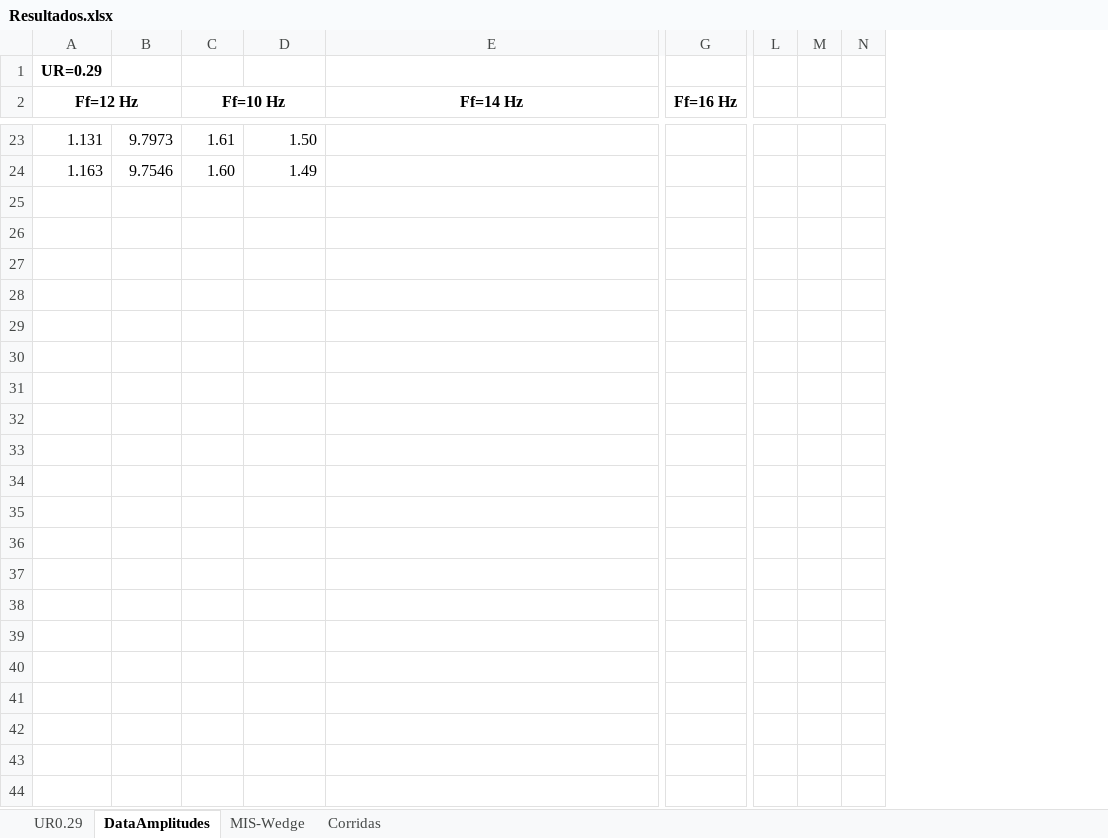
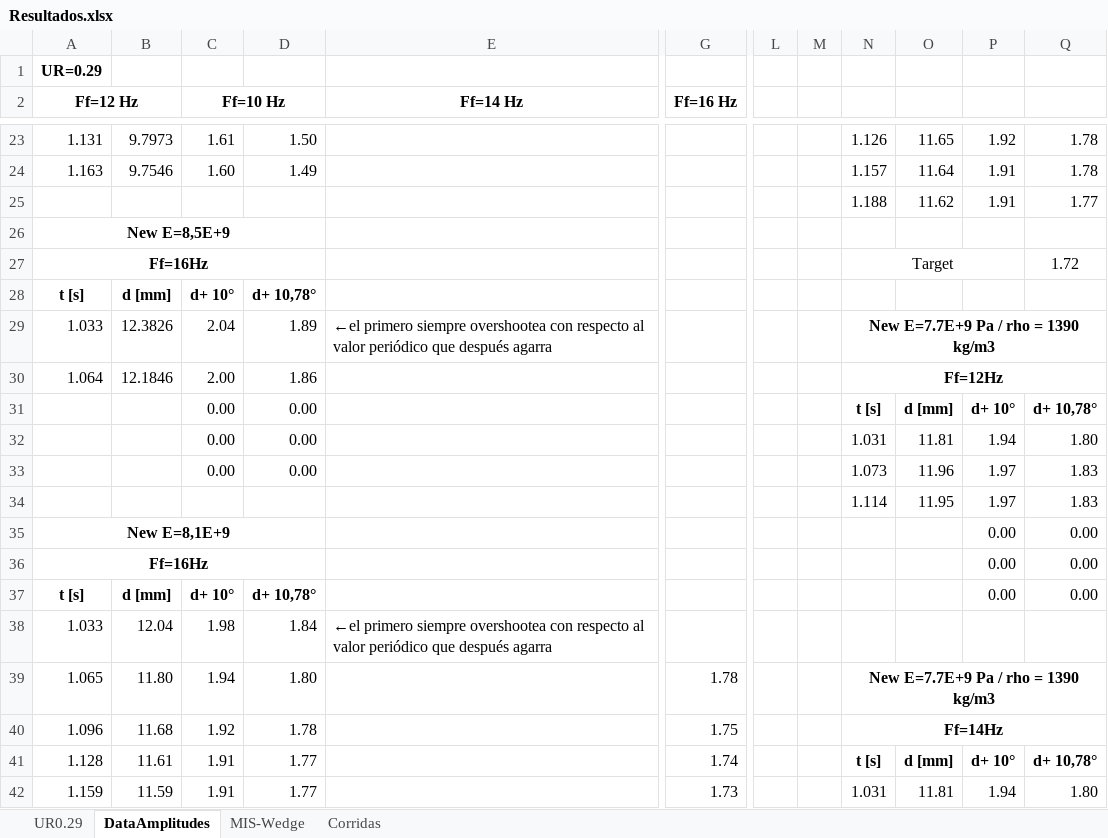
Before and after one commit to AndresPedemonteFIUBA/alaBatiente, an Excel workbook: Resultados/Resultados.xlsx, sheet DataAmplitudes, drawn as a sheet; only a part is shown, gaps mark what is left out; values as stored, in another font and other column widths than the file's, no borders; removed rows and columns are numbered as before the commit, all else as after; rows hold the shown columns only; the diff covers the shown part only; the diff names each change by its address in the sheet, - before the commit and + after, or states it on an @@ line.

Commit message:
Update

```diff
--- a/Resultados/Resultados.xlsx (sheet DataAmplitudes)
+++ b/Resultados/Resultados.xlsx (sheet DataAmplitudes)
-column M, empty
-column N, empty
+column M, empty
+column N, rows 23-24: 1.126 | 1.157
+column O, rows 23-24: 11.65 | 11.64
+column P, rows 23-24: 1.92 | 1.91
+column Q, rows 23-24: 1.78 | 1.78
+row 25:  |  |  |  |  |  |  |  | 1.188 | 11.62 | 1.91 | 1.77
+row 26: New E=8,5E+9
+row 27: Ff=16Hz |  |  |  |  |  |  |  | Target |  |  | 1.72
+row 28: t [s] | d [mm] | d+ 10° | d+ 10,78°
+row 29: 1.033 | 12.3826 | 2.04 | 1.89 | ←el primero siempre overshootea con respecto al valor periódico que después agarra |  |  |  | New E=7.7E+9 Pa / rho = 1390 kg/m3
+row 30: 1.064 | 12.1846 | 2.00 | 1.86 |  |  |  |  | Ff=12Hz
+row 31:  |  | 0.00 | 0.00 |  |  |  |  | t [s] | d [mm] | d+ 10° | d+ 10,78°
+row 32:  |  | 0.00 | 0.00 |  |  |  |  | 1.031 | 11.81 | 1.94 | 1.80
+row 33:  |  | 0.00 | 0.00 |  |  |  |  | 1.073 | 11.96 | 1.97 | 1.83
+row 34:  |  |  |  |  |  |  |  | 1.114 | 11.95 | 1.97 | 1.83
+row 35: New E=8,1E+9 |  |  |  |  |  |  |  |  |  | 0.00 | 0.00
+row 36: Ff=16Hz |  |  |  |  |  |  |  |  |  | 0.00 | 0.00
+row 37: t [s] | d [mm] | d+ 10° | d+ 10,78° |  |  |  |  |  |  | 0.00 | 0.00
+row 38: 1.033 | 12.04 | 1.98 | 1.84 | ←el primero siempre overshootea con respecto al valor periódico que después agarra
+row 39: 1.065 | 11.80 | 1.94 | 1.80 |  | 1.78 |  |  | New E=7.7E+9 Pa / rho = 1390 kg/m3
+row 40: 1.096 | 11.68 | 1.92 | 1.78 |  | 1.75 |  |  | Ff=14Hz
+row 41: 1.128 | 11.61 | 1.91 | 1.77 |  | 1.74 |  |  | t [s] | d [mm] | d+ 10° | d+ 10,78°
+row 42: 1.159 | 11.59 | 1.91 | 1.77 |  | 1.73 |  |  | 1.031 | 11.81 | 1.94 | 1.80
```
Also changed, not shown: 35 added rows, 1 edited cell, cell formats and merged cells elsewhere in this sheet, sheet UR0.29, formulas that keep their value, charts or pictures.
